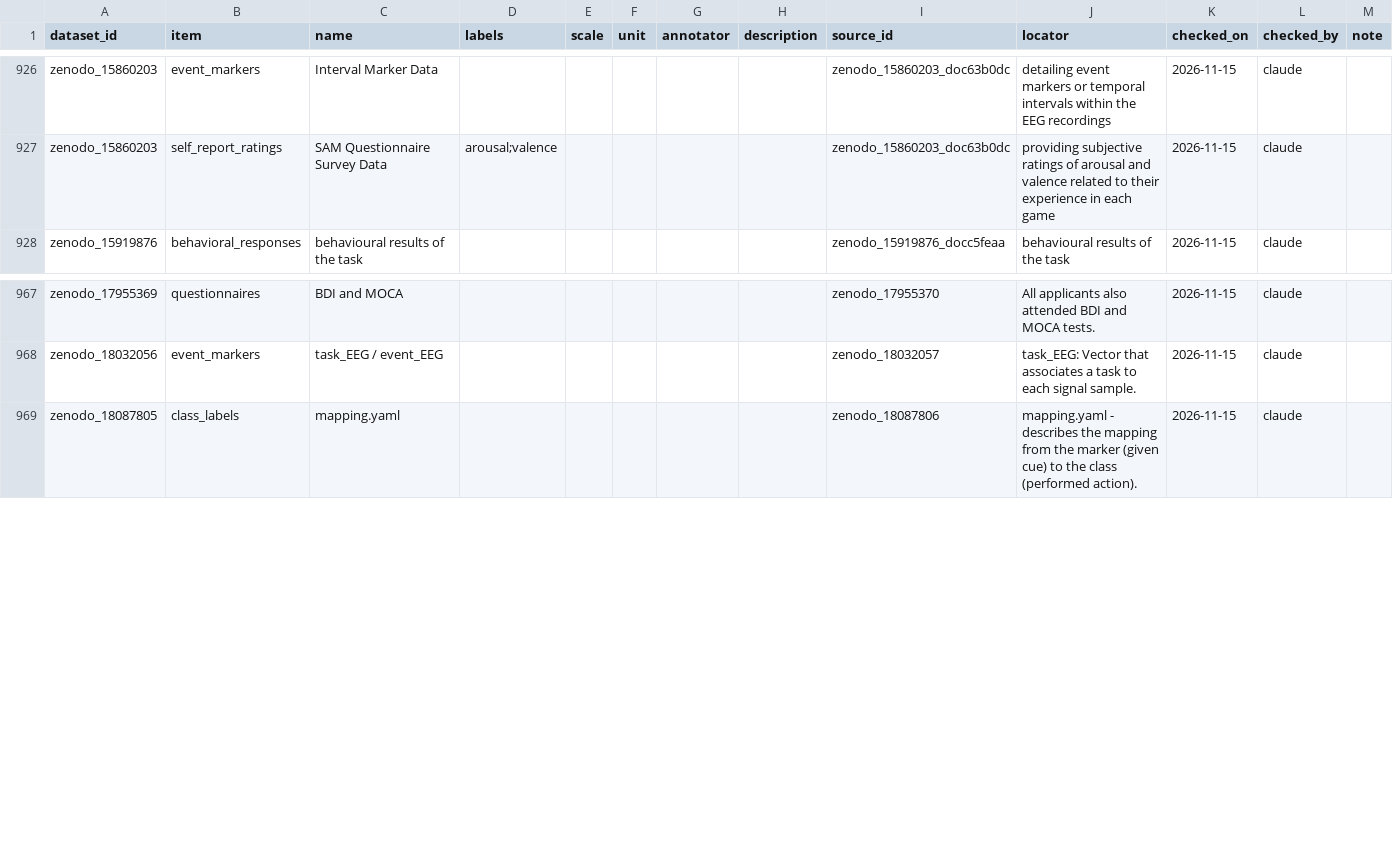
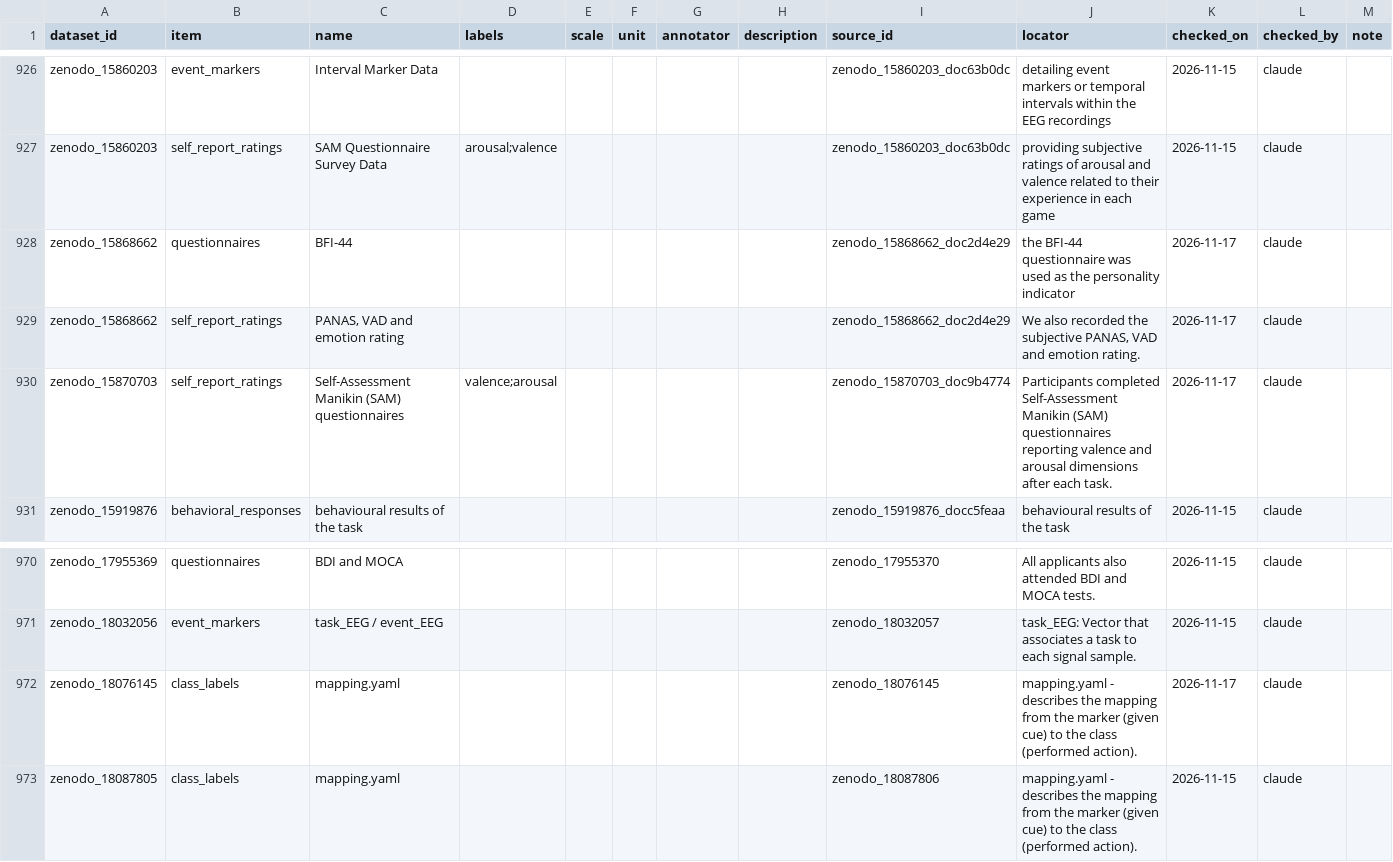
Before and after one commit to itoten/eeg_dataset_db, a CSV file: data/annotations.csv, drawn as a sheet; only a part is shown, gaps mark what is left out.

```diff
--- a/data/annotations.csv
+++ b/data/annotations.csv
@@ -927,2 +927,5 @@ zenodo_15860203,event_markers,Interval Marker Data,,,,,,zenodo_15860203_doc63b0d
 zenodo_15860203,self_report_ratings,SAM Questionnaire Survey Data,arousal;valence,,,,,zenodo_15860203_doc63b0dc,providing subjective ratings of arousal and valence related to their experience in each game,2026-11-15,claude,
+zenodo_15868662,questionnaires,BFI-44,,,,,,zenodo_15868662_doc2d4e29,the BFI-44 questionnaire was used as the personality indicator,2026-11-17,claude,
+zenodo_15868662,self_report_ratings,"PANAS, VAD and emotion rating",,,,,,zenodo_15868662_doc2d4e29,"We also recorded the subjective PANAS, VAD and emotion rating.",2026-11-17,claude,
+zenodo_15870703,self_report_ratings,Self-Assessment Manikin (SAM) questionnaires,valence;arousal,,,,,zenodo_15870703_doc9b4774,Participants completed Self-Assessment Manikin (SAM) questionnaires reporting valence and arousal dimensions after each task.,2026-11-17,claude,
 zenodo_15919876,behavioral_responses,behavioural results of the task,,,,,,zenodo_15919876_docc5feaa,behavioural results of the task,2026-11-15,claude,
@@ -968,2 +971,3 @@ zenodo_17955369,questionnaires,BDI and MOCA,,,,,,zenodo_17955370,All applicants
 zenodo_18032056,event_markers,task_EEG / event_EEG,,,,,,zenodo_18032057,task_EEG: Vector that associates a task to each signal sample.,2026-11-15,claude,
+zenodo_18076145,class_labels,mapping.yaml,,,,,,zenodo_18076145,mapping.yaml - describes the mapping from the marker (given cue) to the class (performed action).,2026-11-17,claude,
 zenodo_18087805,class_labels,mapping.yaml,,,,,,zenodo_18087806,mapping.yaml - describes the mapping from the marker (given cue) to the class (performed action).,2026-11-15,claude,
```
Also changed, not shown: data/acquisition_setups.csv, data/dataset_sources.csv, 8 other files.
